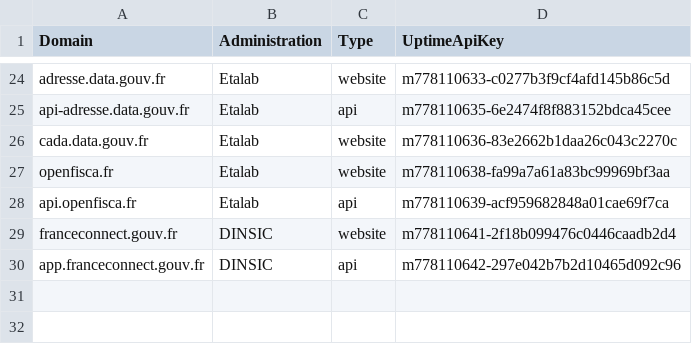
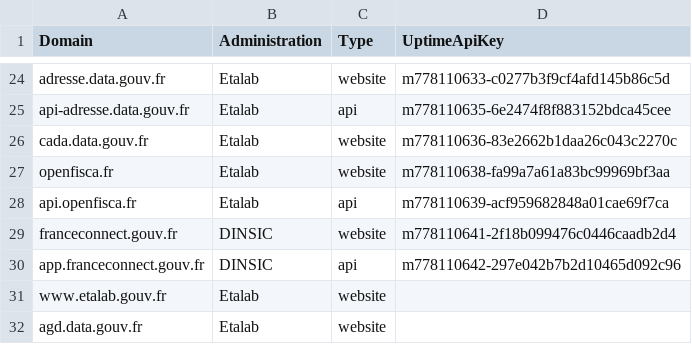
Before and after one commit to betagouv/verif.site, a CSV file: data/sites.csv, drawn as a sheet; only a part is shown, gaps mark what is left out.

Commit message:
add blogs Etalab and AGD

```diff
--- a/data/sites.csv
+++ b/data/sites.csv
@@ -30 +30,3 @@ franceconnect.gouv.fr,DINSIC,website,m778110641-2f18b099476c0446caadb2d4
 app.franceconnect.gouv.fr,DINSIC,api,m778110642-297e042b7b2d10465d092c96
+www.etalab.gouv.fr,Etalab,website,
+agd.data.gouv.fr,Etalab,website,
```
